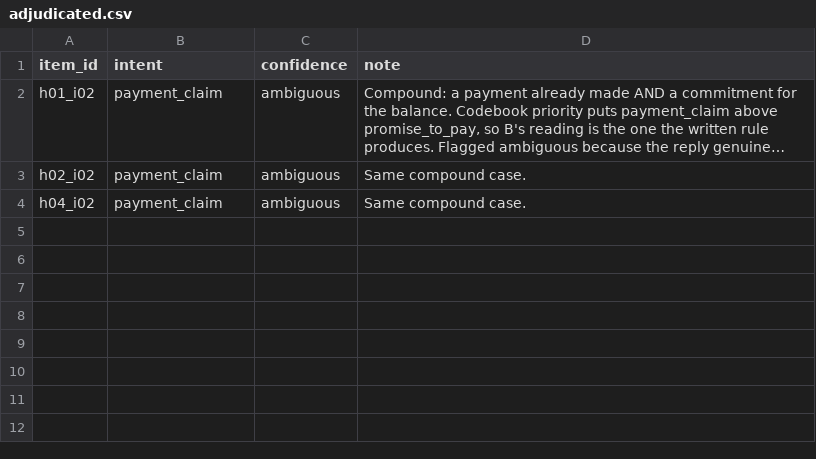
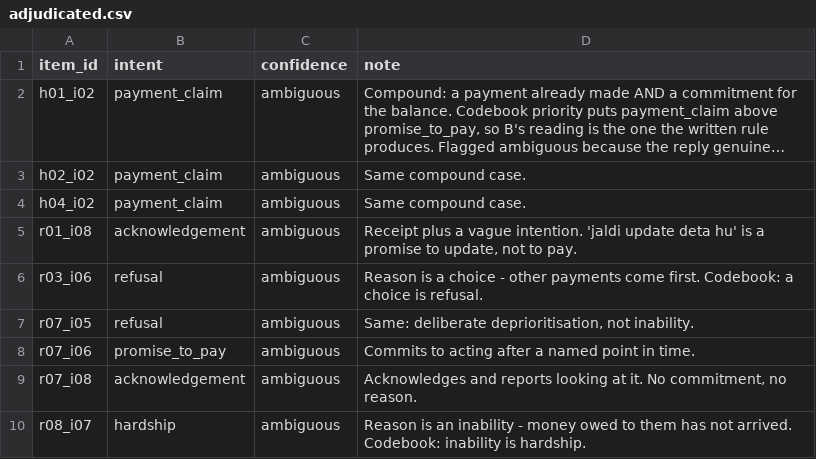
Before and after one commit to aakanksha-singh-hub/Unblocked, a CSV file: data/corpus/adjudicated.csv, drawn as a sheet; long unchanged cells end in …; the diff names each change by its address in the sheet, - before the commit and + after, or states it on an @@ line.

Commit message:
Adjudicate the six outstanding disagreements
All six resolved by the rule added to the codebook after this round: judge on the
reason given, not on the absence of a commitment. Inability is hardship, an
internal process is a deflection, a choice is refusal.

Two land on refusal - 'abhi kuch urgent payments hain pehle woh clear karne hain'
is a buyer choosing not to pay you this month, which is the case the taxonomy
handles worst and which the codebook already records as a known gap.

They are marked ambiguous and stay in the hard subset. An adjudicated label
settles what the answer is; it does not make an item one that two readers found
easy, and the report should keep treating it as hard.

All 64 test items now carry a gold label.

```diff
--- a/data/corpus/adjudicated.csv
+++ b/data/corpus/adjudicated.csv
+row 5: r01_i08 | acknowledgement | ambiguous | Receipt plus a vague intention. 'jaldi update deta hu' is a promise to update, not to pay.
+row 6: r03_i06 | refusal | ambiguous | Reason is a choice - other payments come first. Codebook: a choice is refusal.
+row 7: r07_i05 | refusal | ambiguous | Same: deliberate deprioritisation, not inability.
+row 8: r07_i06 | promise_to_pay | ambiguous | Commits to acting after a named point in time.
+row 9: r07_i08 | acknowledgement | ambiguous | Acknowledges and reports looking at it. No commitment, no reason.
+row 10: r08_i07 | hardship | ambiguous | Reason is an inability - money owed to them has not arrived. Codebook: inability is hardship.
```
